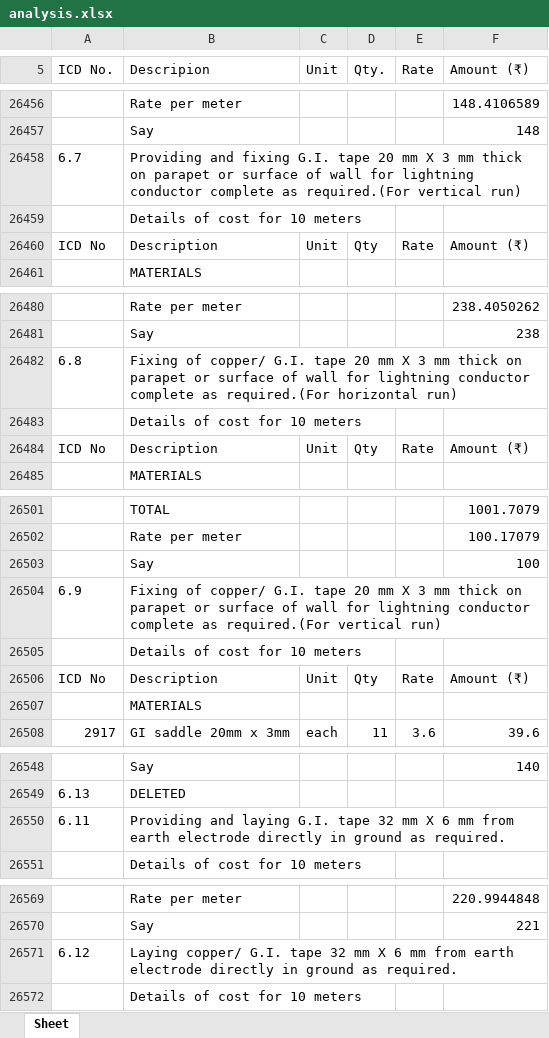
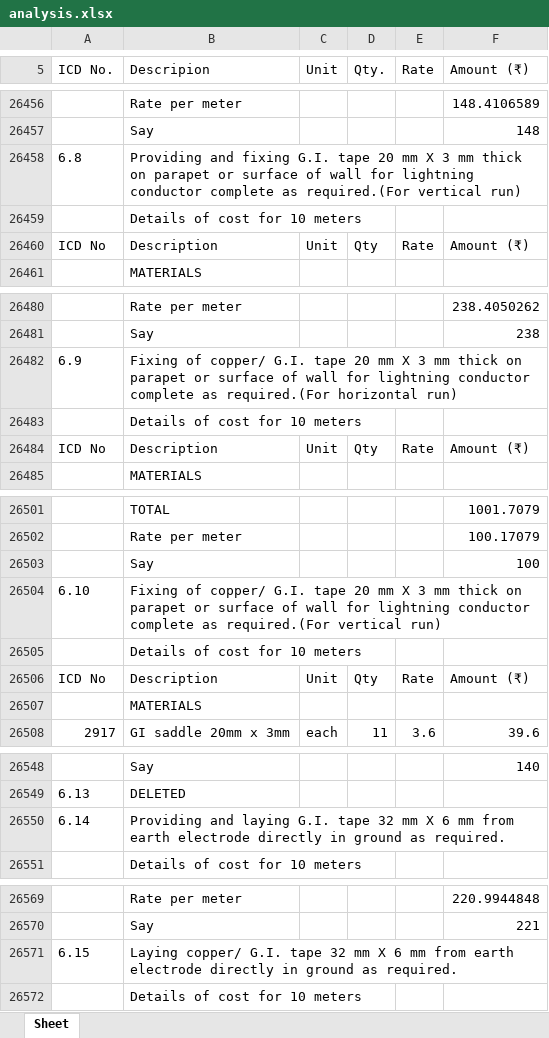
Before and after one commit to manuvarkey/GEstimator, an Excel workbook: spreadsheets/DSREM2025/analysis.xlsx, sheet Sheet, drawn as a sheet; only a part is shown, gaps mark what is left out; values as stored, in another font and other column widths than the file's, no borders; the diff covers the shown part only; the diff names each change by its address in the sheet, - before the commit and + after, or states it on an @@ line.

```diff
--- a/spreadsheets/DSREM2025/analysis.xlsx (sheet Sheet)
+++ b/spreadsheets/DSREM2025/analysis.xlsx (sheet Sheet)
-A26458 (ICD No.): 6.7
+A26458 (ICD No.): 6.8
-A26482 (ICD No.): 6.8
+A26482 (ICD No.): 6.9
-A26504 (ICD No.): 6.9
+A26504 (ICD No.): 6.10
-A26550 (ICD No.): 6.11
+A26550 (ICD No.): 6.14
-A26571 (ICD No.): 6.12
+A26571 (ICD No.): 6.15
```
Also changed, not shown: 8 edited cells elsewhere in this sheet, spreadsheets/DSREM2025/resources.xlsx, spreadsheets/DSREM2025/schedule.xlsx, 9 other files.
